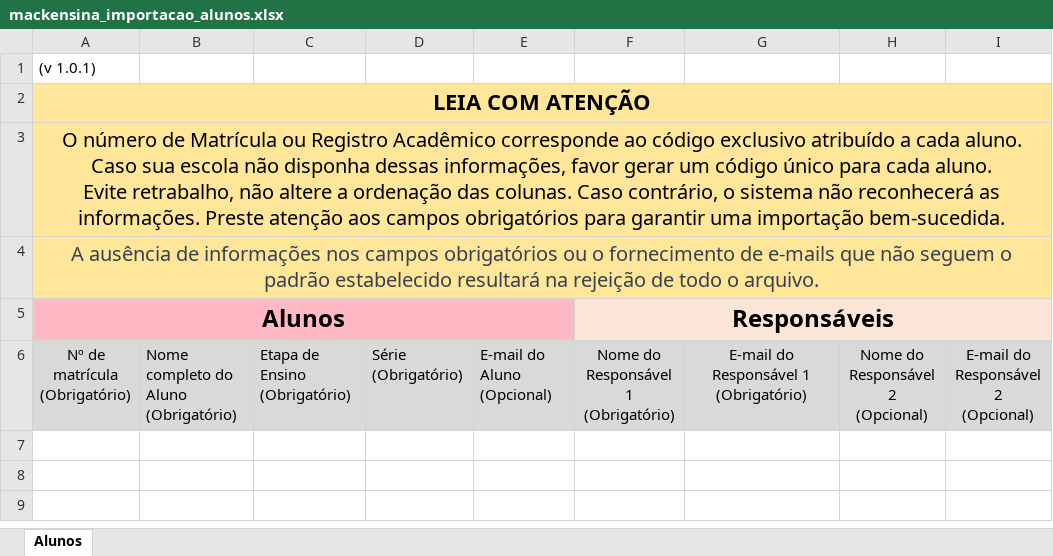
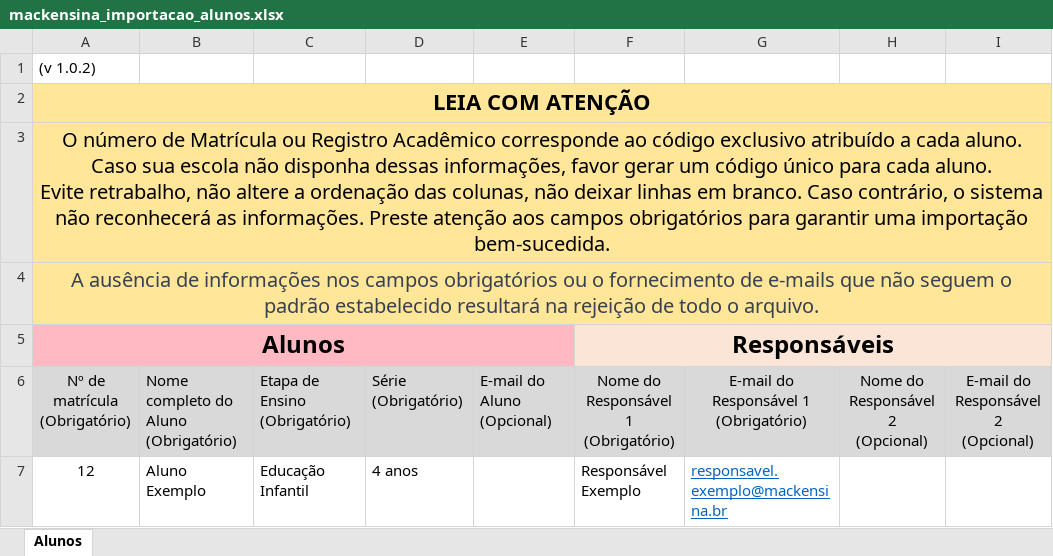
Before and after one commit to sismacke/sme_images, an Excel workbook: gestor/mackensina_importacao_alunos.xlsx, sheet Alunos, drawn as a sheet; values as stored, in another font and other column widths than the file's, no borders; the diff names each change by its address in the sheet, - before the commit and + after, or states it on an @@ line.

```diff
--- a/gestor/mackensina_importacao_alunos.xlsx (sheet Alunos)
+++ b/gestor/mackensina_importacao_alunos.xlsx (sheet Alunos)
-A1: (v 1.0.1)
+A1: (v 1.0.2)
-A3: …ordenação das colunas. Caso contrário,…
+A3: …ordenação das colunas, não deixar linhas em branco. Caso contrário,…
+row 7: 12 | Aluno Exemplo | Educação Infantil | 4 anos |  | Responsável Exemplo | responsavel.exemplo@mackensina.br
```
Also changed, not shown: gestor/mackensina_importacao_equipe_escolar.xlsx.
